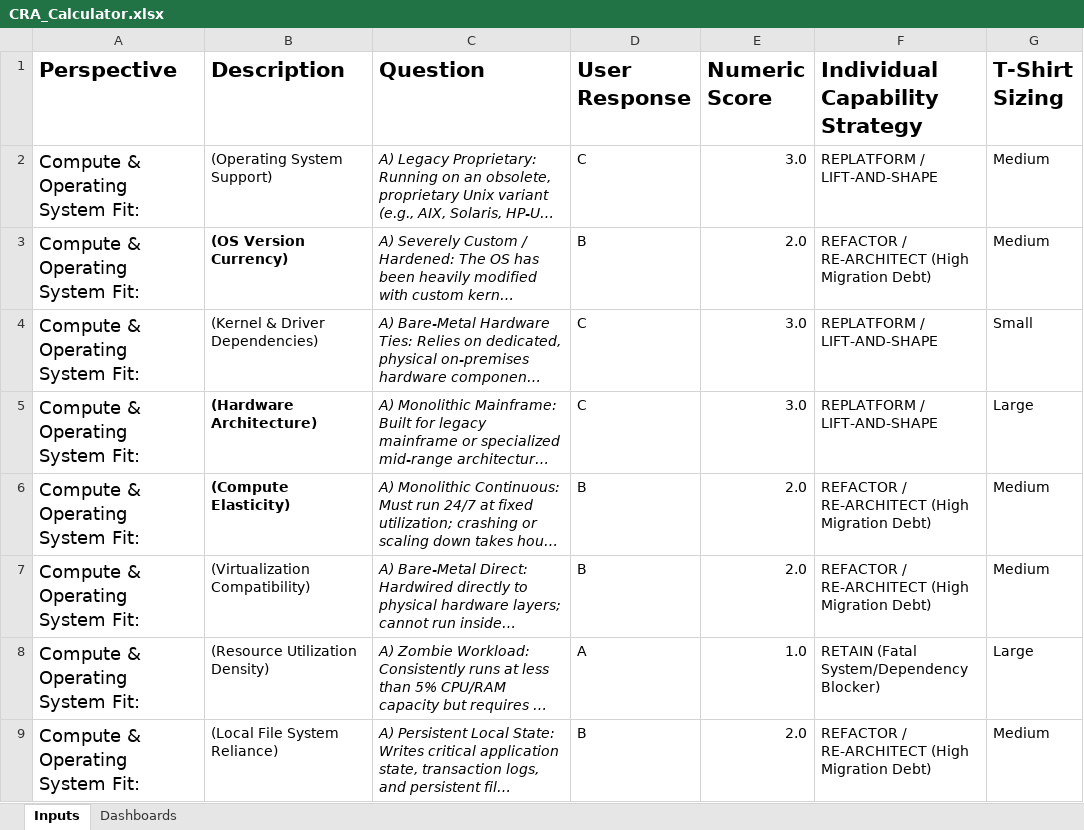
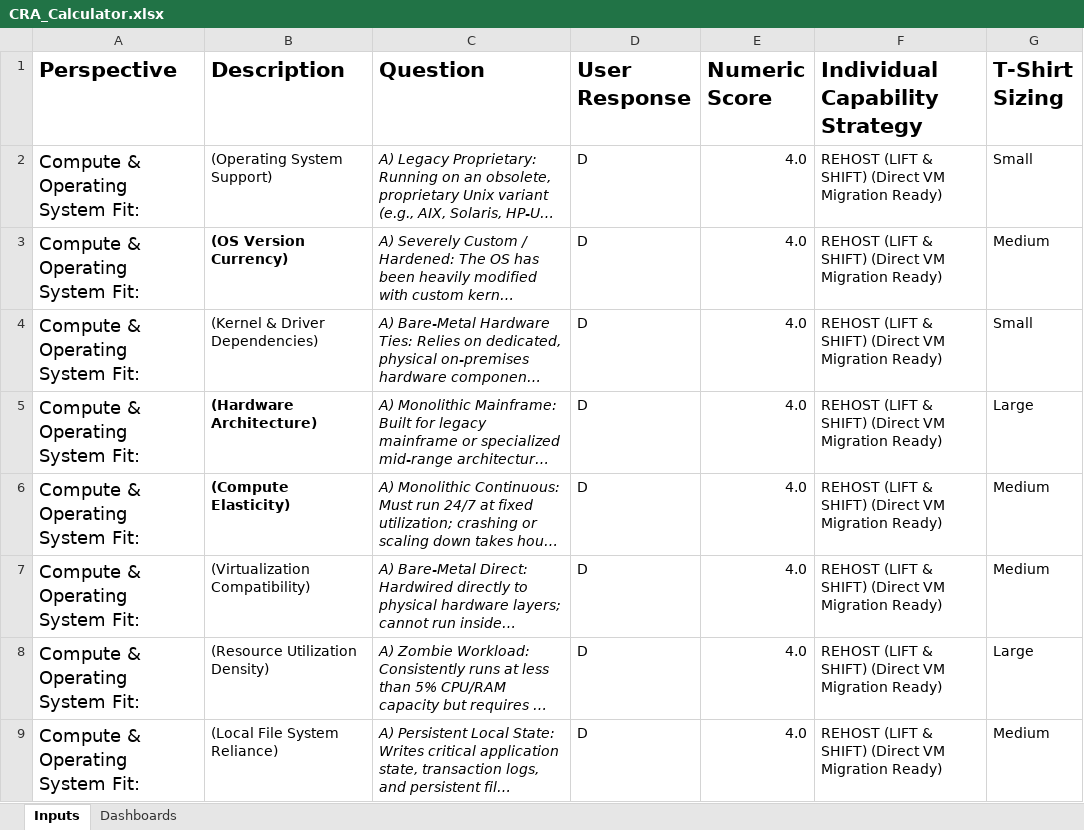
Before and after one commit to amitkwork2920-hash/Portfolio, an Excel workbook: architectures and decision enablers/architecture decision enabler/cloud-readiness-assessment/CRA_Calculator.xlsx, sheet Inputs, drawn as a sheet; only a part is shown; long unchanged cells end in …; values as stored, in another font and other column widths than the file's, no borders; table styles not drawn; the diff covers the shown part only; the diff names each change by its address in the sheet, - before the commit and + after, or states it on an @@ line.

```diff
--- a/architectures and decision enablers/architecture decision enabler/cloud-readiness-assessment/CRA_Calculator.xlsx (sheet Inputs)
+++ b/architectures and decision enablers/architecture decision enabler/cloud-readiness-assessment/CRA_Calculator.xlsx (sheet Inputs)
-D2 (User Response): C
+D2 (User Response): D
-E2 (Numeric Score): 3.0
+E2 (Numeric Score): 4.0
-F2 (Individual Capability Strategy): REPLATFORM / LIFT-AND-SHAPE
+F2 (Individual Capability Strategy): REHOST (LIFT & SHIFT) (Direct VM Migration Ready)
-G2 (T-Shirt Sizing): Medium
+G2 (T-Shirt Sizing): Small
-D3 (User Response): B
+D3 (User Response): D
-E3 (Numeric Score): 2.0
+E3 (Numeric Score): 4.0
-F3 (Individual Capability Strategy): REFACTOR / RE-ARCHITECT (High Migration Debt)
+F3 (Individual Capability Strategy): REHOST (LIFT & SHIFT) (Direct VM Migration Ready)
-D4:D5 (User Response): C
+D4:D5 (User Response): D
-E4:E5 (Numeric Score): 3.0
+E4:E5 (Numeric Score): 4.0
-F4:F5 (Individual Capability Strategy): REPLATFORM / LIFT-AND-SHAPE
+F4:F5 (Individual Capability Strategy): REHOST (LIFT & SHIFT) (Direct VM Migration Ready)
-D6:D7 (User Response): B
+D6:D7 (User Response): D
-E6:E7 (Numeric Score): 2.0
+E6:E7 (Numeric Score): 4.0
-F6:F7 (Individual Capability Strategy): REFACTOR / RE-ARCHITECT (High Migration Debt)
+F6:F7 (Individual Capability Strategy): REHOST (LIFT & SHIFT) (Direct VM Migration Ready)
-D8 (User Response): A
+D8 (User Response): D
-E8 (Numeric Score): 1.0
+E8 (Numeric Score): 4.0
-F8 (Individual Capability Strategy): RETAIN (Fatal System/Dependency Blocker)
+F8 (Individual Capability Strategy): REHOST (LIFT & SHIFT) (Direct VM Migration Ready)
-D9 (User Response): B
+D9 (User Response): D
-E9 (Numeric Score): 2.0
+E9 (Numeric Score): 4.0
-F9 (Individual Capability Strategy): REFACTOR / RE-ARCHITECT (High Migration Debt)
+F9 (Individual Capability Strategy): REHOST (LIFT & SHIFT) (Direct VM Migration Ready)
```
Also changed, not shown: 2 added rows and 48 edited cells elsewhere in this sheet, sheet Dashboards, charts or pictures.
